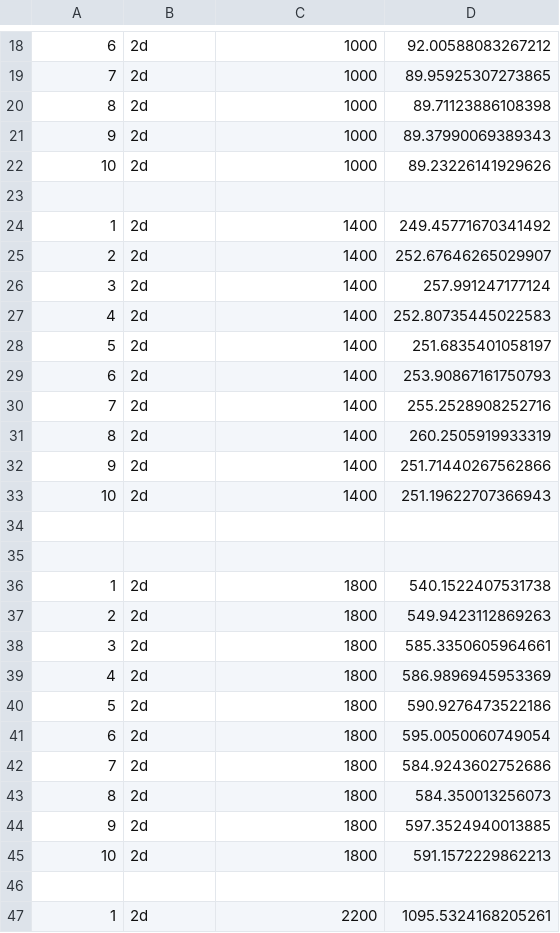
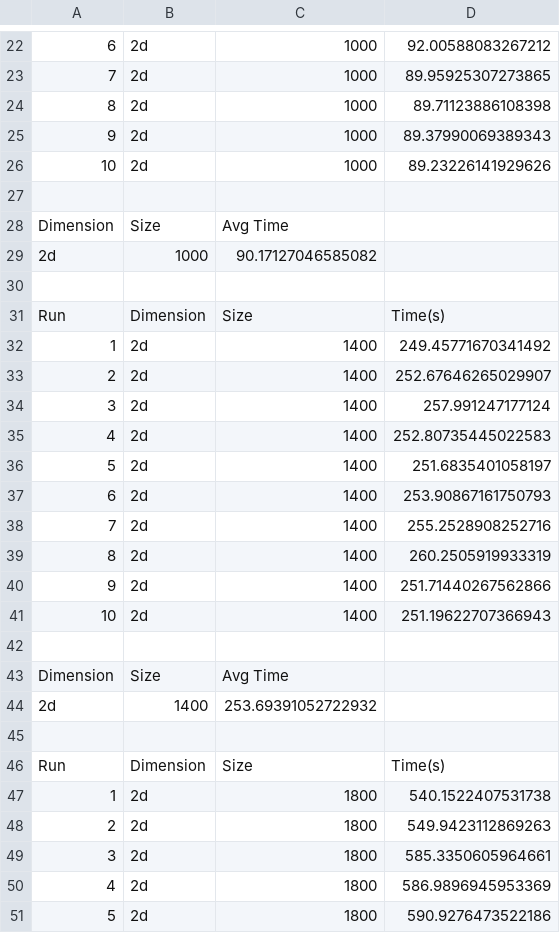
Before and after one commit to lunacunha/cpd, a CSV file: assign1/src/py_2D/standard_mult_pyresultsmatrixproduct2d.csv, drawn as a sheet; only a part is shown, gaps mark what is left out; the shorter side is filled out with more unchanged rows; the diff covers the shown part only; the diff names each change by its address in the sheet, - before the commit and + after, or states it on an @@ line.

```diff
--- a/assign1/src/py_2D/standard_mult_pyresultsmatrixproduct2d.csv
+++ b/assign1/src/py_2D/standard_mult_pyresultsmatrixproduct2d.csv
+row 28: Dimension | Size | Avg Time
+row 29: 2d | 1000 | 90.17127046585082
+row 30: (empty)
+row 31: Run | Dimension | Size | Time(s)
+row 43: Dimension | Size | Avg Time
+row 44: 2d | 1400 | 253.69391052722932
+row 46: Run | Dimension | Size | Time(s)
```
Also changed, not shown: 16 added rows elsewhere in this file, assign1/src/block_cpp/block_mult.csv, assign1/src/line_cpp/line_mult.csv, 57 other files.
